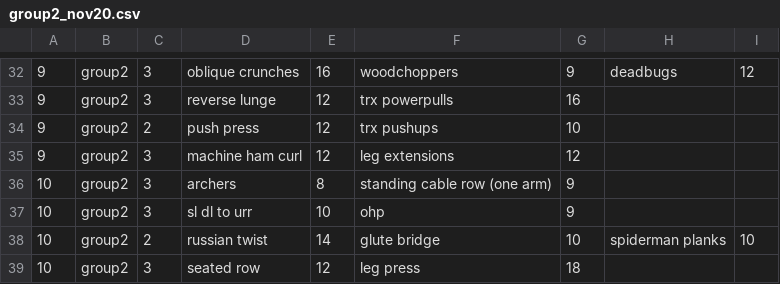
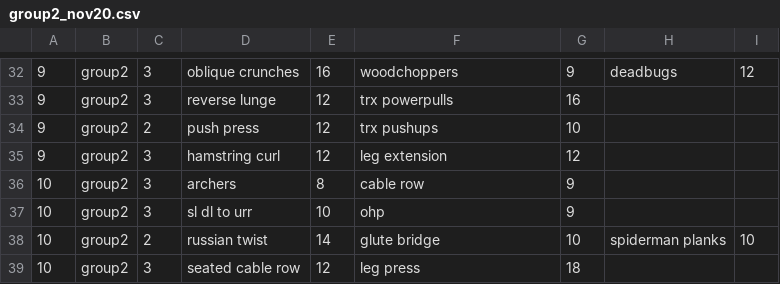
Before and after one commit to zbretz/trainer_app, a CSV file: workout_programs/group2_nov20.csv, drawn as a sheet; only a part is shown, gaps mark what is left out; the diff covers the shown part only.

```diff
--- a/workout_programs/group2_nov20.csv
+++ b/workout_programs/group2_nov20.csv
@@ -34,6 +34,6 @@
 9,group2,2,push press,12,trx pushups,10,,
-9,group2,3,machine ham curl,12,leg extensions,12,,
-10,group2,3,archers,8,standing cable row (one arm),9,,
+9,group2,3,hamstring curl,12,leg extension,12,,
+10,group2,3,archers,8,cable row,9,,
 10,group2,3,sl dl to urr,10,ohp,9,,
 10,group2,2,russian twist,14,glute bridge,10,spiderman planks,10
-10,group2,3,seated row,12,leg press,18,,
+10,group2,3,seated cable row,12,leg press,18,,
```
Also changed, not shown: 25 edited cells elsewhere in this file, workout_programs/group1_nov20.csv, 4 other files.
